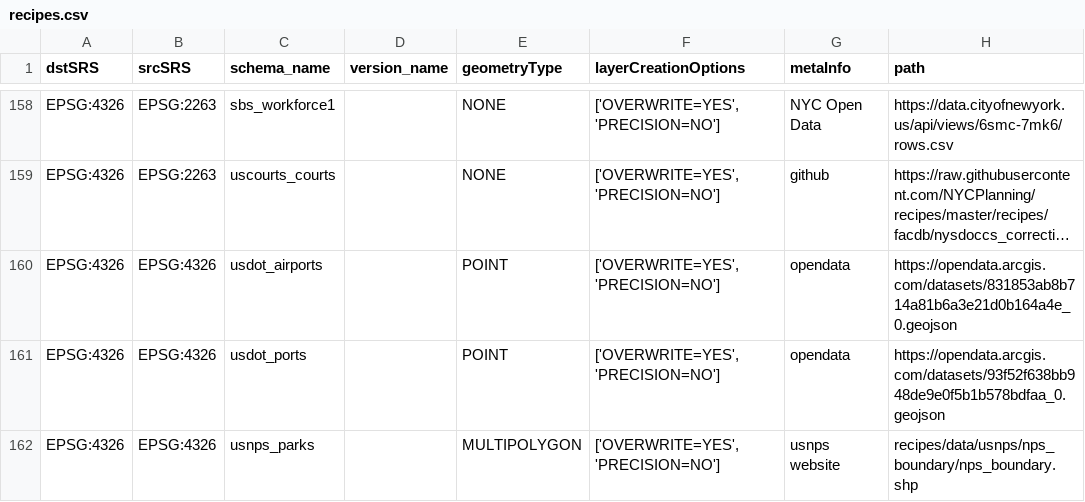
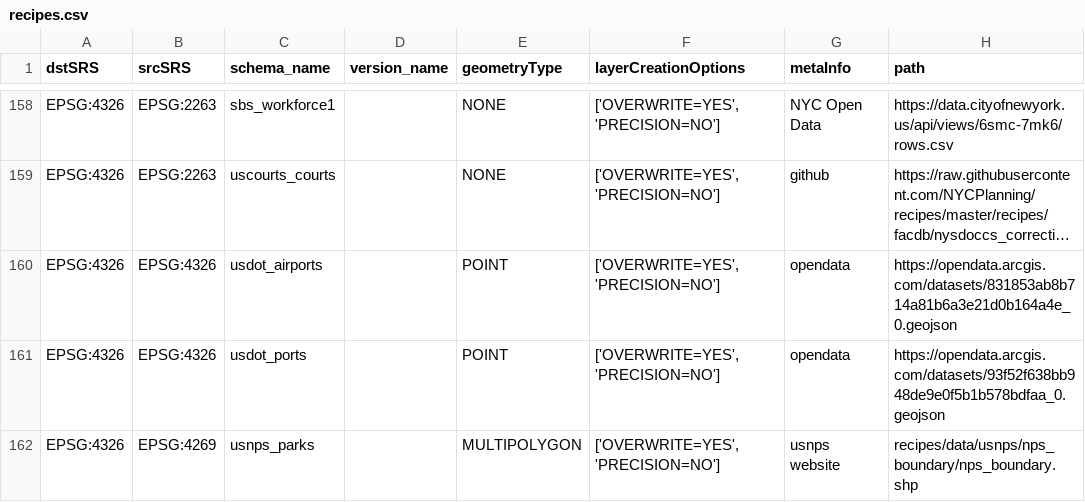
Before and after one commit to NYCPlanning/recipes, a CSV file: recipes/recipes.csv, drawn as a sheet; only a part is shown, gaps mark what is left out; long unchanged cells end in …; the diff names each change by its address in the sheet, - before the commit and + after, or states it on an @@ line.

```diff
--- a/recipes/recipes.csv
+++ b/recipes/recipes.csv
-B162 (srcSRS): EPSG:4326
+B162 (srcSRS): EPSG:4269
```
Also changed, not shown: 1 other file.
